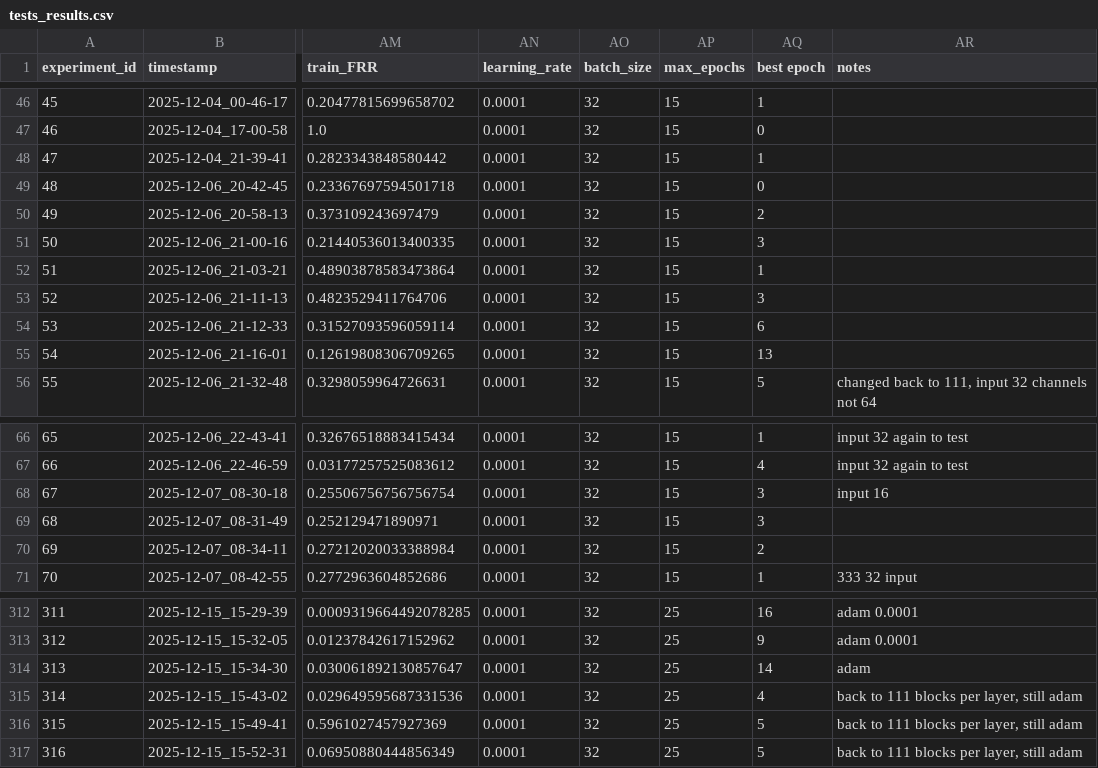
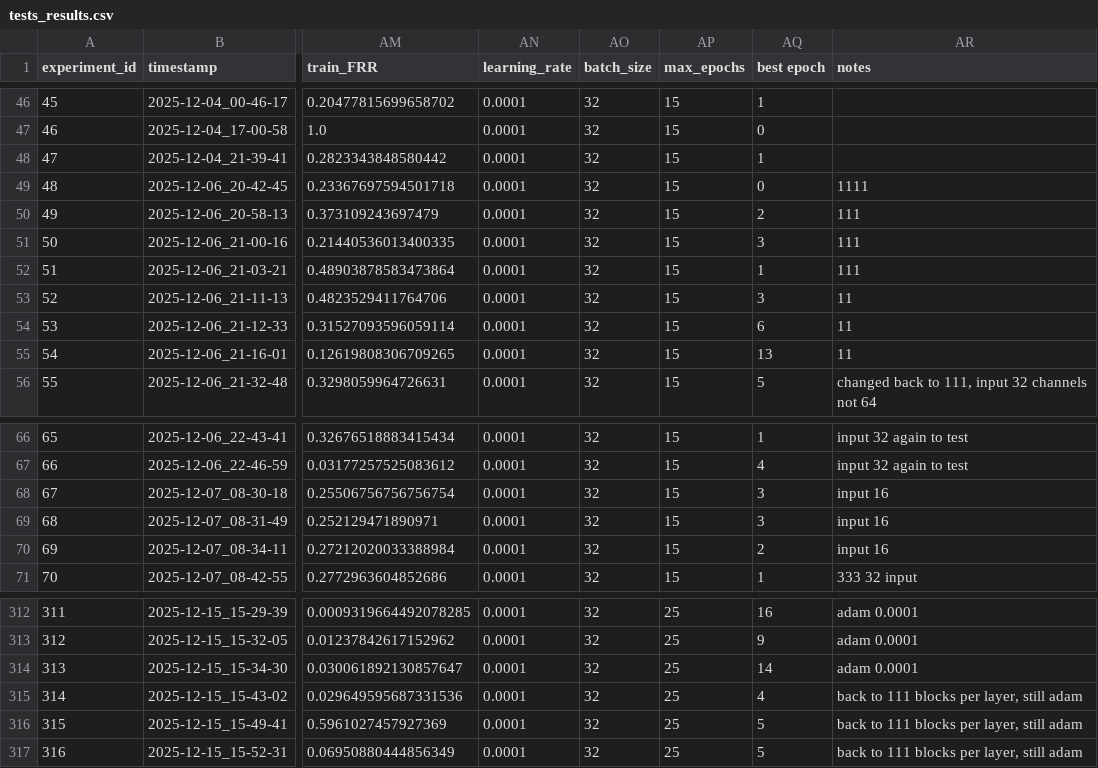
Before and after one commit to rybaks72/IML_Voice_Recognition, a CSV file: results/tests_results.csv, drawn as a sheet; only a part is shown, gaps mark what is left out; the diff names each change by its address in the sheet, - before the commit and + after, or states it on an @@ line.

Commit message:
res

```diff
--- a/results/tests_results.csv
+++ b/results/tests_results.csv
-AR49 (notes): (empty)
+AR49 (notes): 1111
-AR50:AR52 (notes): (empty)
+AR50:AR52 (notes): 111
-AR53:AR55 (notes): (empty)
+AR53:AR55 (notes): 11
-AR69:AR70 (notes): (empty)
+AR69:AR70 (notes): input 16
-AR314 (notes): adam
+AR314 (notes): adam 0.0001
```
